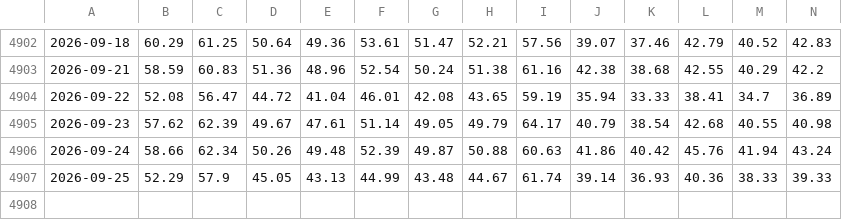
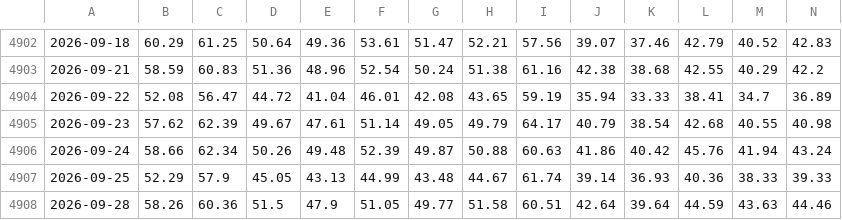
Before and after one commit to manumartinb/vix-term-structure, a CSV file: data/vix_percentiles_pares.csv, drawn as a sheet; only a part is shown, gaps mark what is left out; rows hold the shown columns only; the diff names each change by its address in the sheet, - before the commit and + after, or states it on an @@ line.

```diff
--- a/data/vix_percentiles_pares.csv
+++ b/data/vix_percentiles_pares.csv
+row 4908: 2026-09-28 | 58.26 | 60.36 | 51.5 | 47.9 | 51.05 | 49.77 | 51.58 | 60.51 | 42.64 | 39.64 | 44.59 | 43.63 | 44.46
```
Also changed, not shown: data/spx_close.csv, data/vix_futuros_M1_M8.csv, 4 other files.
